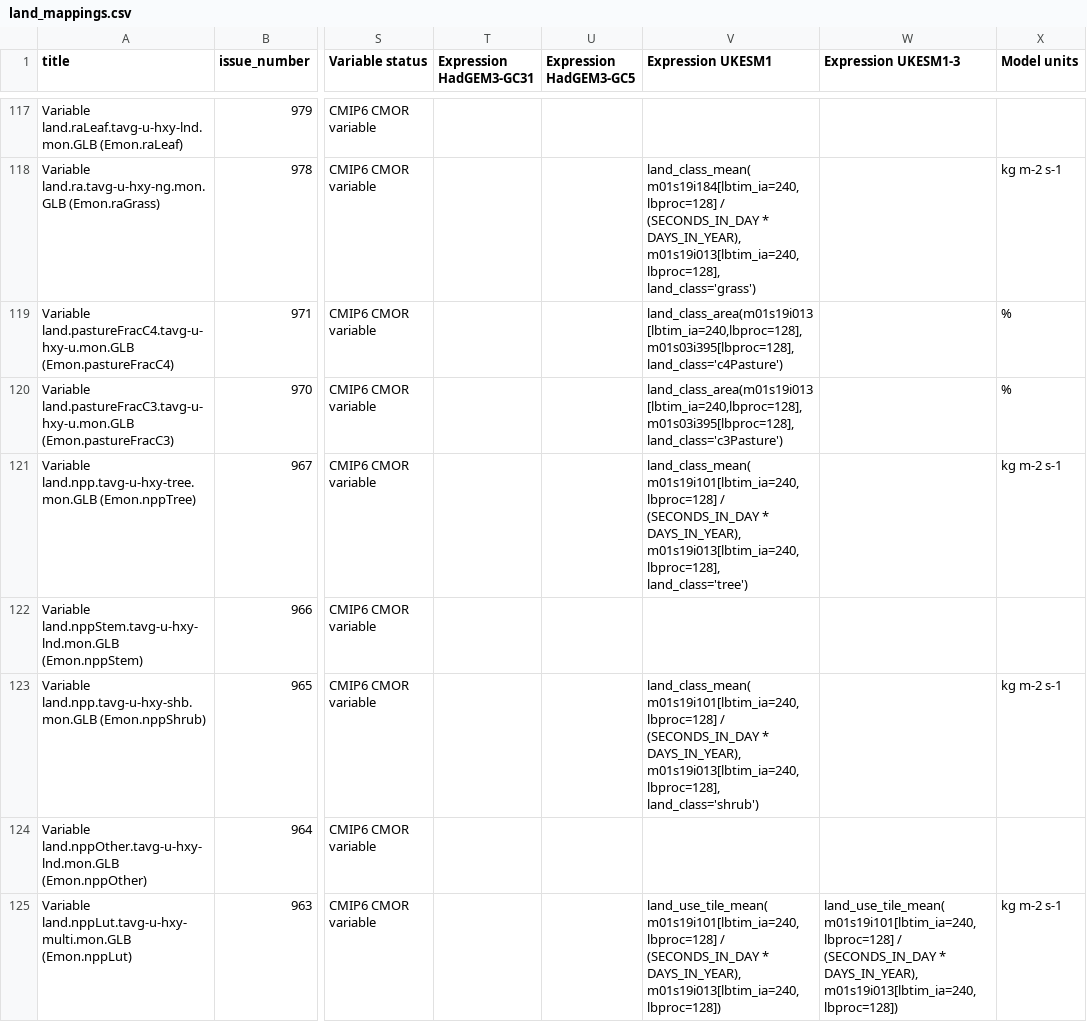
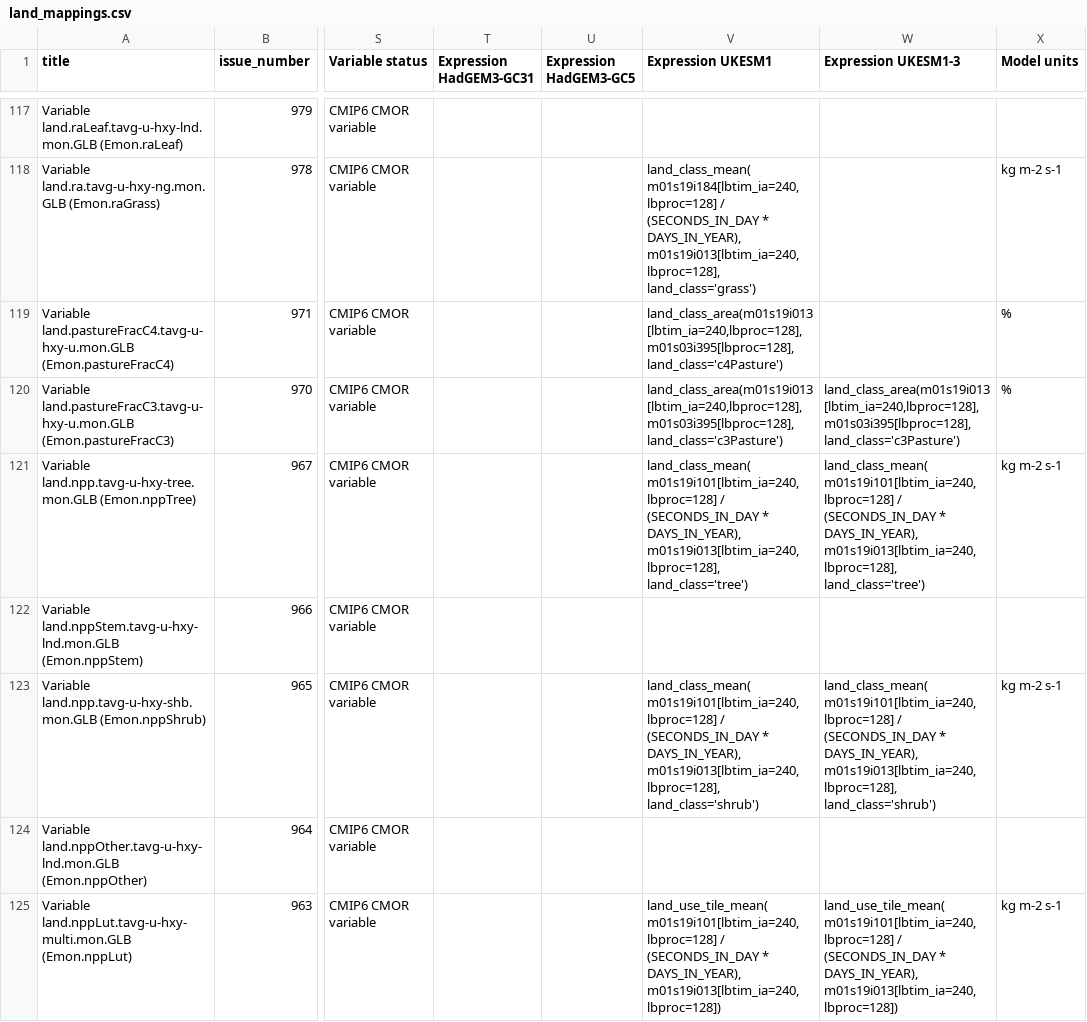
Before and after one commit to UKNCSP/CDDS-CMIP7-mappings, a CSV file: data/land_mappings.csv, drawn as a sheet; only a part is shown, gaps mark what is left out; the diff covers the shown part only; the diff names each change by its address in the sheet, - before the commit and + after, or states it on an @@ line.

```diff
--- a/data/land_mappings.csv
+++ b/data/land_mappings.csv
-W120 (Expression UKESM1-3): (empty)
+W120 (Expression UKESM1-3): land_class_area(m01s19i013[lbtim_ia=240,lbproc=128],m01s03i395[lbproc=128], land_class='c3Pasture')
-W121 (Expression UKESM1-3): (empty)
+W121 (Expression UKESM1-3): land_class_mean( m01s19i101[lbtim_ia=240,lbproc=128] / (SECONDS_IN_DAY * DAYS_IN_YEAR), m01s19i013[lbtim_ia=240,lbproc=128], land_class='tree')
-W123 (Expression UKESM1-3): (empty)
+W123 (Expression UKESM1-3): land_class_mean( m01s19i101[lbtim_ia=240,lbproc=128] / (SECONDS_IN_DAY * DAYS_IN_YEAR), m01s19i013[lbtim_ia=240,lbproc=128], land_class='shrub')
```
Also changed, not shown: 10 edited cells elsewhere in this file, data/land_mappings_CMIP6.csv, data/stash.csv, 2 other files.
